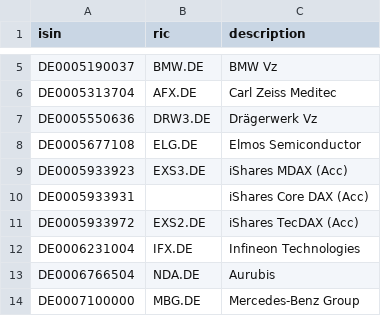
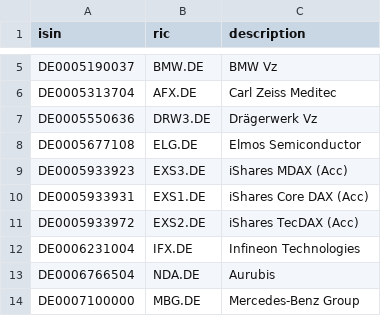
Before and after one commit to kapsner/miscellaneous2, a CSV file: r2source/fin/isin_mapping.csv, drawn as a sheet; only a part is shown, gaps mark what is left out.

Commit message:
fix: added missing core-dax ric

```diff
--- a/r2source/fin/isin_mapping.csv
+++ b/r2source/fin/isin_mapping.csv
@@ -9,3 +9,3 @@ DE0005677108,ELG.DE,Elmos Semiconductor
 DE0005933923,EXS3.DE,iShares MDAX (Acc)
-DE0005933931,,iShares Core DAX (Acc)
+DE0005933931,EXS1.DE,iShares Core DAX (Acc)
 DE0005933972,EXS2.DE,iShares TecDAX (Acc)
```
